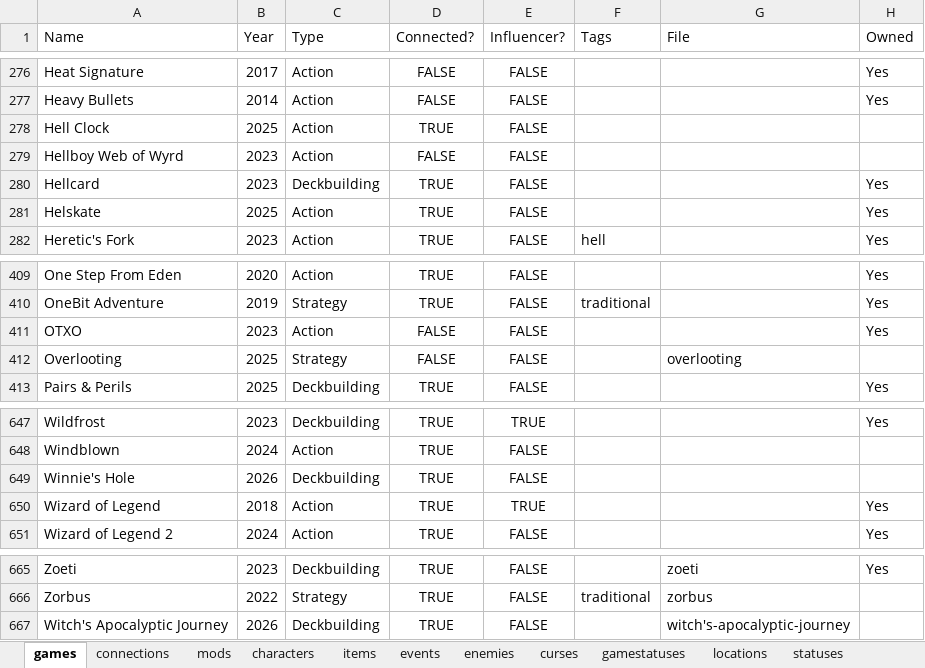
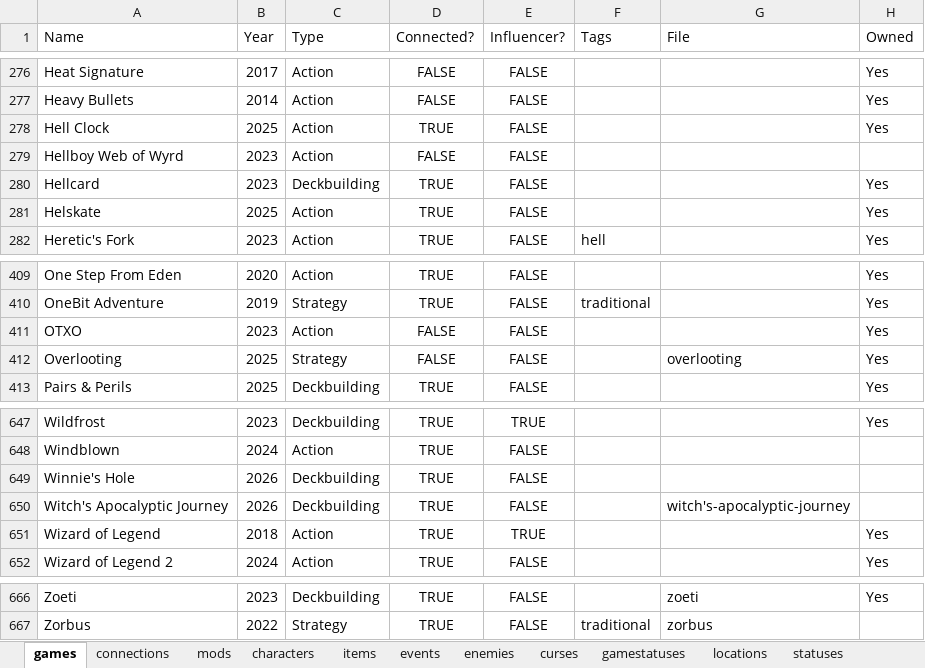
Before and after one commit to batsling/Roguelike-like, an Excel workbook: tools/Roguelikes.xlsx, sheet games, drawn as a sheet; only a part is shown, gaps mark what is left out; values as stored, in another font and other column widths than the file's, no borders; table styles not drawn; the diff names each change by its address in the sheet, - before the commit and + after, or states it on an @@ line.

```diff
--- a/tools/Roguelikes.xlsx (sheet games)
+++ b/tools/Roguelikes.xlsx (sheet games)
-H278 (Owned): (empty)
+H278 (Owned): Yes
-H412 (Owned): (empty)
+H412 (Owned): Yes
@@ row 667 moved to row 650: Witch's Apocalyptic Journey @@
```
Also changed, not shown: sheet items, formulas that keep their value.
